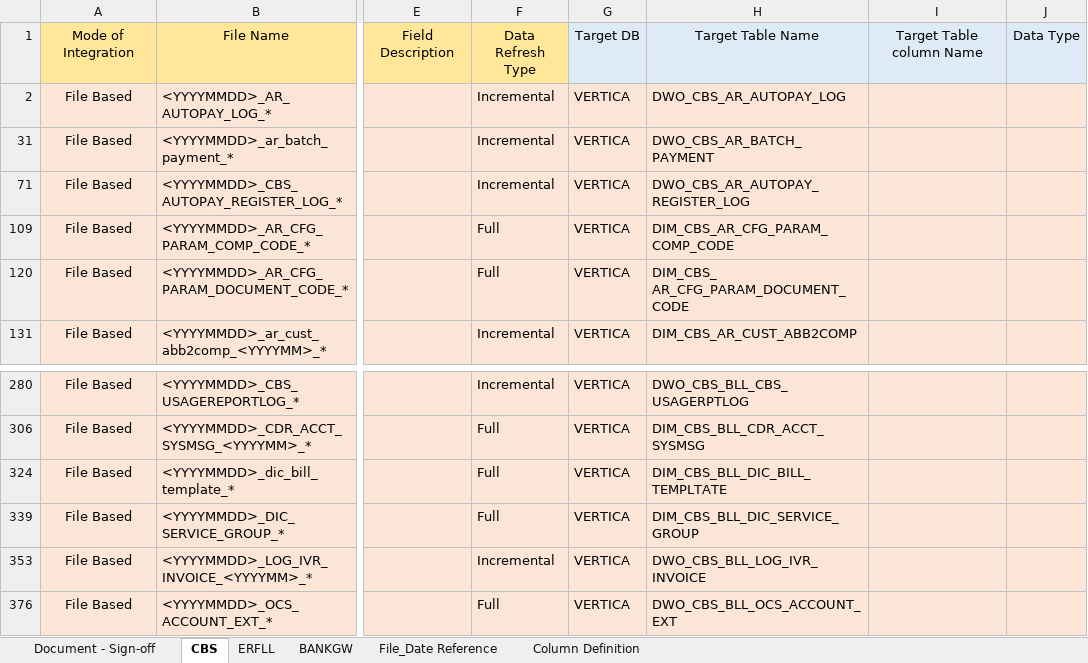
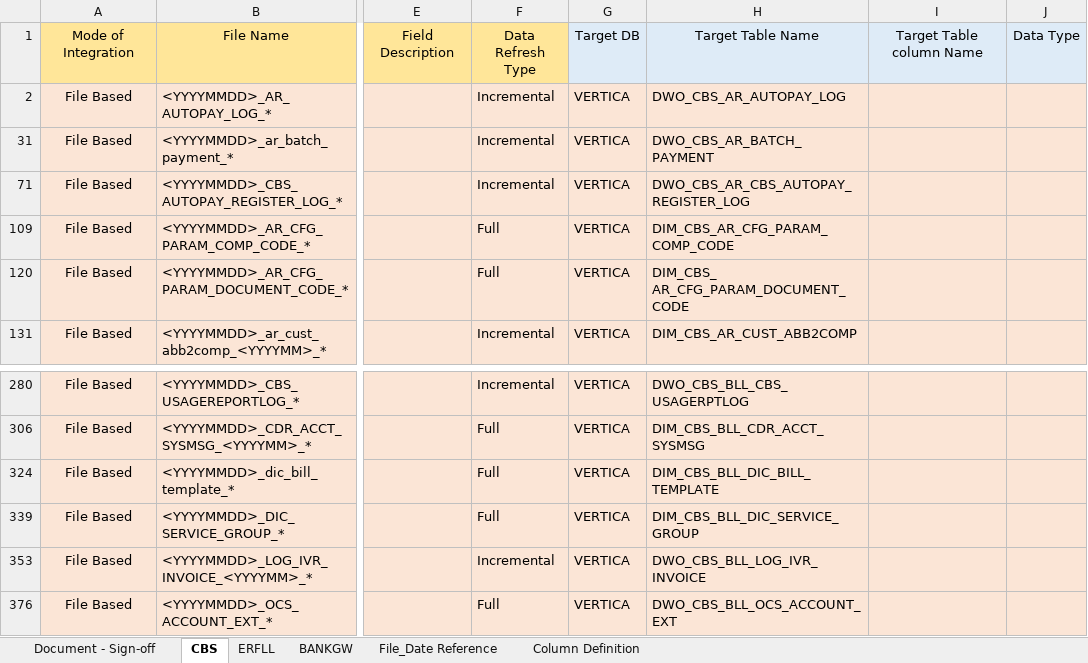
Before and after one commit to notting-hill/AEP_documents, an Excel workbook: DTAC-SOURCE-TO-TARGET-MAPPING_SET2_V0.4.xlsx, sheet CBS, drawn as a sheet; only a part is shown, gaps mark what is left out; values as stored, in another font and other column widths than the file's, no borders; the diff names each change by its address in the sheet, - before the commit and + after, or states it on an @@ line.

Commit message:
FW: Review ISD & STM - Ph 1.1 - CBS (DTAC/AR_POP + DMS & DRS) - Week2
ODS Table(DWO_CBS_AR_CBS_AUTOPAY_REGISTER_LOG) updated

```diff
--- a/DTAC-SOURCE-TO-TARGET-MAPPING_SET2_V0.4.xlsx (sheet CBS)
+++ b/DTAC-SOURCE-TO-TARGET-MAPPING_SET2_V0.4.xlsx (sheet CBS)
-H71: DWO_CBS_AR_AUTOPAY_REGISTER_LOG
+H71: DWO_CBS_AR_CBS_AUTOPAY_REGISTER_LOG
-H324: DIM_CBS_BLL_DIC_BILL_TEMPLTATE
+H324: DIM_CBS_BLL_DIC_BILL_TEMPLATE
```
Also changed, not shown: hidden cells, 1 other file.
